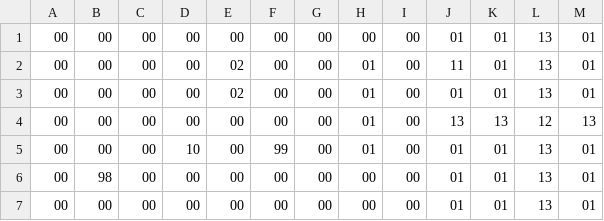
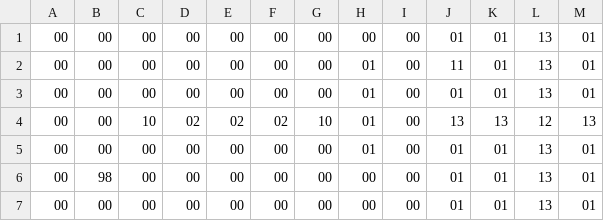
Before and after one commit to TodaYuusuke/TD2_02, a CSV file: resources/stage/level99.csv, drawn as a sheet.

```diff
--- a/resources/stage/level99.csv
+++ b/resources/stage/level99.csv
@@ -1,6 +1,6 @@
 00,00,00,00,00,00,00,00,00,01,01,13,01
-00,00,00,00,02,00,00,01,00,11,01,13,01
-00,00,00,00,02,00,00,01,00,01,01,13,01
-00,00,00,00,00,00,00,01,00,13,13,12,13
-00,00,00,10,00,99,00,01,00,01,01,13,01
+00,00,00,00,00,00,00,01,00,11,01,13,01
+00,00,00,00,00,00,00,01,00,01,01,13,01
+00,00,10,02,02,02,10,01,00,13,13,12,13
+00,00,00,00,00,00,00,01,00,01,01,13,01
 00,98,00,00,00,00,00,00,00,01,01,13,01
```
Also changed, not shown: 6 other files.
